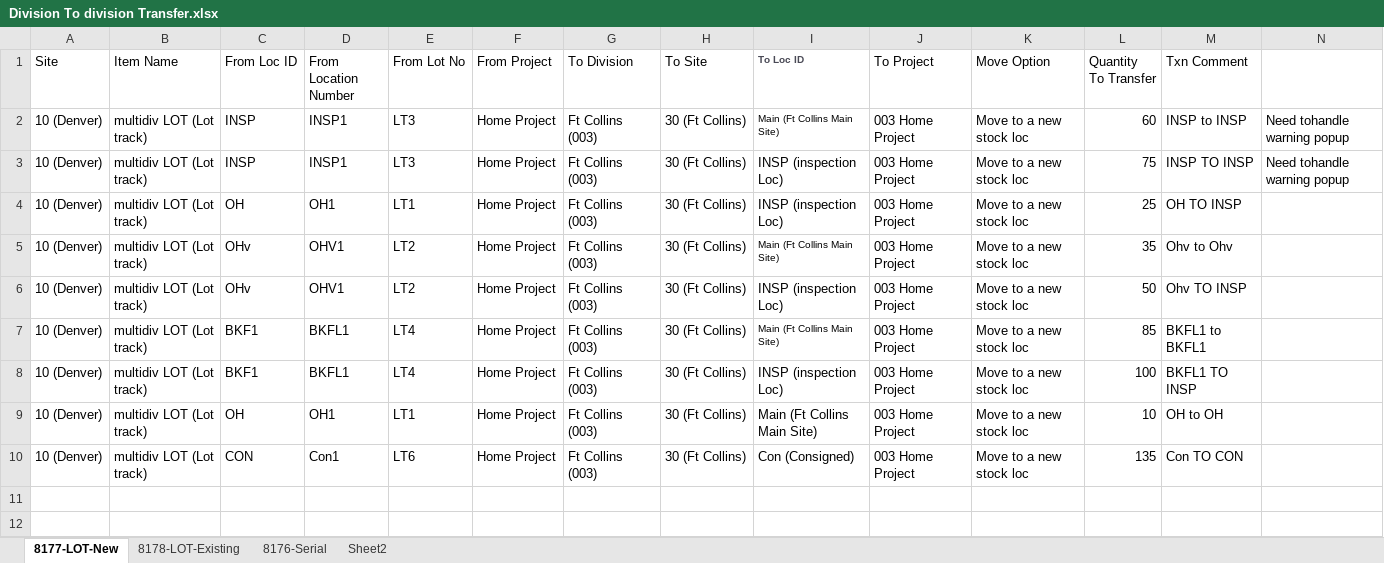
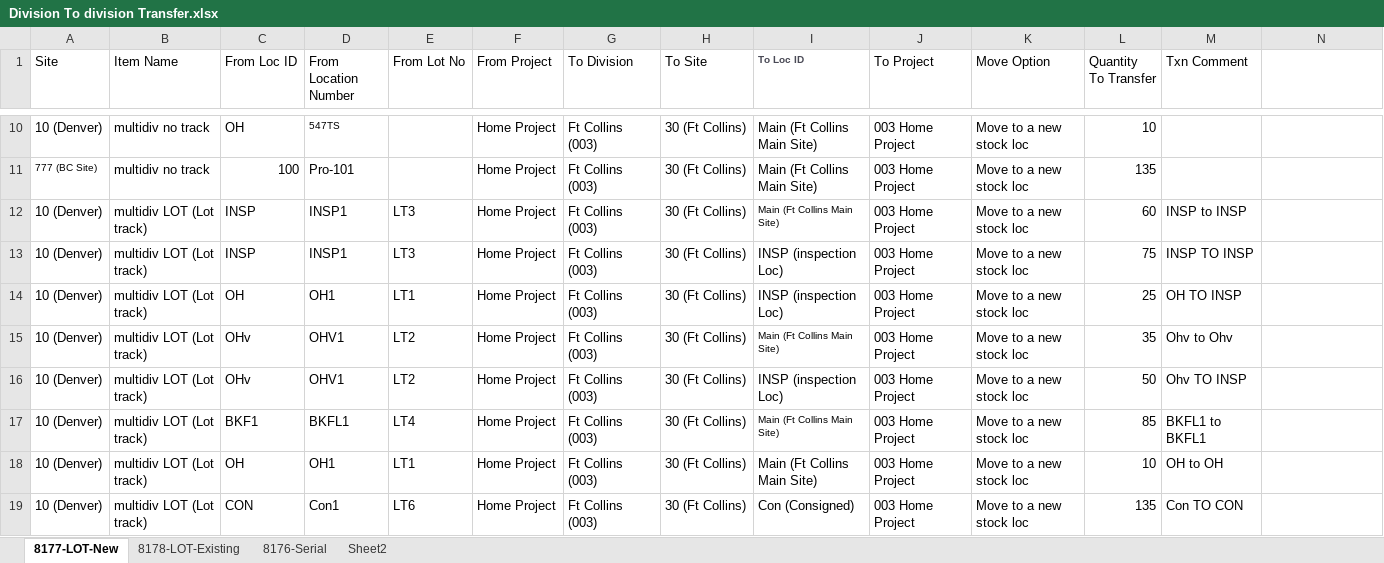
Before and after one commit to msuryawanshi20/rstk_PROVAR-COPADO, an Excel workbook: templates/Division To division Transfer.xlsx, sheet 8177-LOT-New, drawn as a sheet; only a part is shown, gaps mark what is left out; values as stored, in another font and other column widths than the file's, no borders; addresses are those after the commit; the diff covers the shown part only; the diff names each change by its address in the sheet, - before the commit and + after, or states it on an @@ line.

```diff
--- a/templates/Division To division Transfer.xlsx (sheet 8177-LOT-New)
+++ b/templates/Division To division Transfer.xlsx (sheet 8177-LOT-New)
+row 10: 10 (Denver) | multidiv no track | OH | 547TS |  | Home Project | Ft Collins (003) | 30 (Ft Collins) | Main (Ft Collins Main Site) | 003 Home Project | Move to a new stock loc | 10
+row 11: 777 (BC Site) | multidiv no track | 100 | Pro-101 |  | Home Project | Ft Collins (003) | 30 (Ft Collins) | Main (Ft Collins Main Site) | 003 Home Project | Move to a new stock loc | 135
-N12:N13: Need tohandle warning popup
+N12:N13: (empty)
@@ row 8 moved to row 2: 10 (Denver) @@
```
Also changed, not shown: 7 added rows elsewhere in this sheet, sheet 8178-LOT-Existing, templates/LOCAdd.xlsx, templates/LocationToLocation.xlsx, 21 other files.
